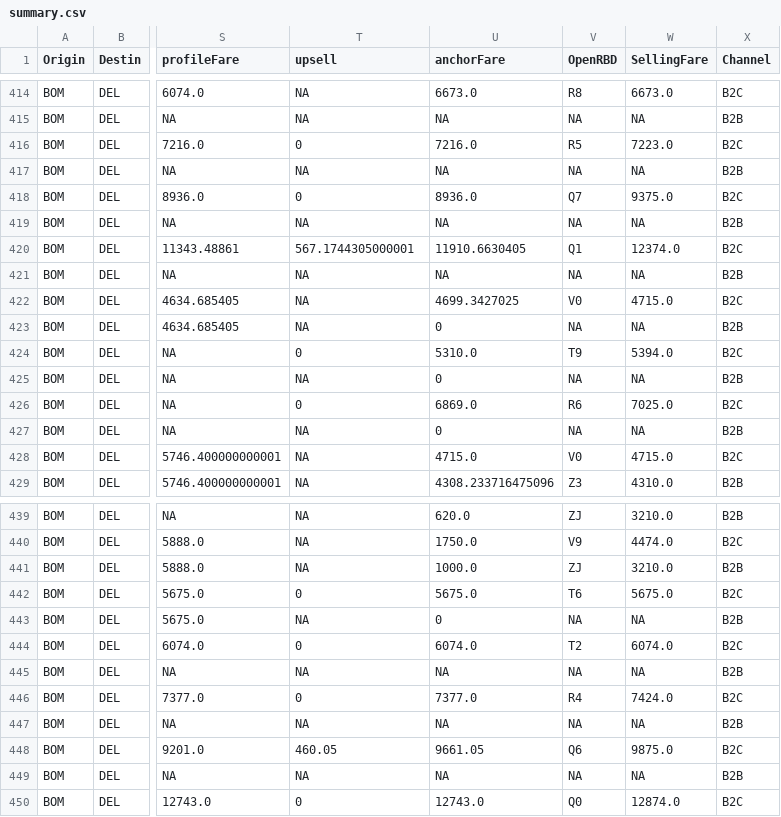
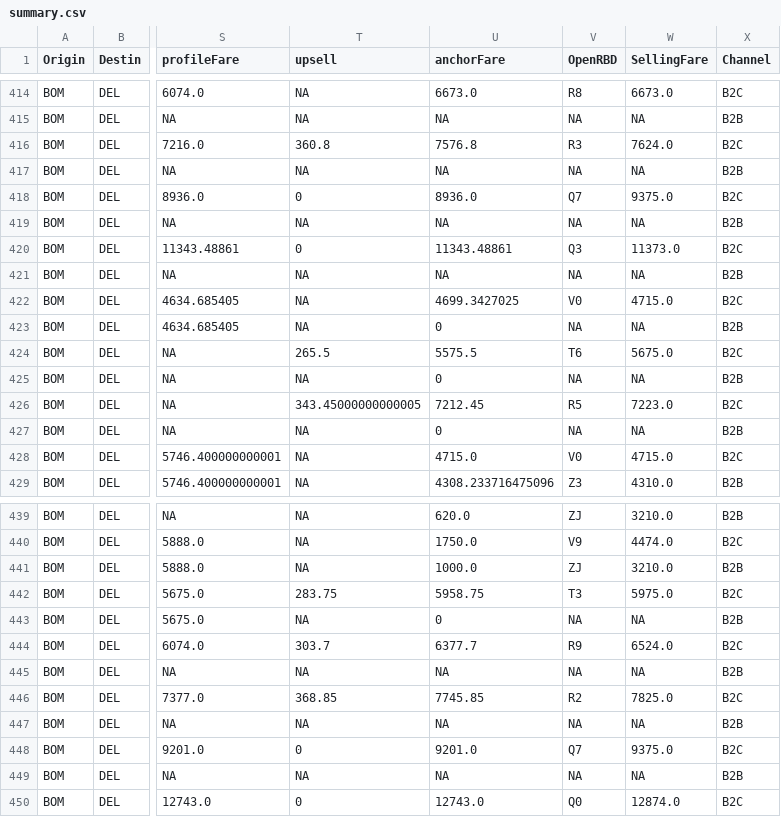
Before and after one commit to vivekbolla123/rm-allocation-serverless-funcs, a CSV file: QPDynamicAllocation/output/summary.csv, drawn as a sheet; only a part is shown, gaps mark what is left out; the diff covers the shown part only; the diff names each change by its address in the sheet, - before the commit and + after, or states it on an @@ line.

```diff
--- a/QPDynamicAllocation/output/summary.csv
+++ b/QPDynamicAllocation/output/summary.csv
-T416 (upsell): 0
+T416 (upsell): 360.8
-U416 (anchorFare): 7216.0
+U416 (anchorFare): 7576.8
-V416 (OpenRBD): R5
+V416 (OpenRBD): R3
-W416 (SellingFare): 7223.0
+W416 (SellingFare): 7624.0
-T420 (upsell): 567.1744305000001
+T420 (upsell): 0
-U420 (anchorFare): 11910.6630405
+U420 (anchorFare): 11343.48861
-V420 (OpenRBD): Q1
+V420 (OpenRBD): Q3
-W420 (SellingFare): 12374.0
+W420 (SellingFare): 11373.0
-T424 (upsell): 0
+T424 (upsell): 265.5
-U424 (anchorFare): 5310.0
+U424 (anchorFare): 5575.5
-V424 (OpenRBD): T9
+V424 (OpenRBD): T6
-W424 (SellingFare): 5394.0
+W424 (SellingFare): 5675.0
-T426 (upsell): 0
+T426 (upsell): 343.45000000000005
-U426 (anchorFare): 6869.0
+U426 (anchorFare): 7212.45
-V426 (OpenRBD): R6
+V426 (OpenRBD): R5
-W426 (SellingFare): 7025.0
+W426 (SellingFare): 7223.0
-T442 (upsell): 0
+T442 (upsell): 283.75
-U442 (anchorFare): 5675.0
+U442 (anchorFare): 5958.75
-V442 (OpenRBD): T6
+V442 (OpenRBD): T3
-W442 (SellingFare): 5675.0
+W442 (SellingFare): 5975.0
-T444 (upsell): 0
+T444 (upsell): 303.7
-U444 (anchorFare): 6074.0
+U444 (anchorFare): 6377.7
-V444 (OpenRBD): T2
+V444 (OpenRBD): R9
-W444 (SellingFare): 6074.0
+W444 (SellingFare): 6524.0
-T446 (upsell): 0
+T446 (upsell): 368.85
-U446 (anchorFare): 7377.0
+U446 (anchorFare): 7745.85
-V446 (OpenRBD): R4
+V446 (OpenRBD): R2
-W446 (SellingFare): 7424.0
+W446 (SellingFare): 7825.0
-T448 (upsell): 460.05
+T448 (upsell): 0
-U448 (anchorFare): 9661.05
+U448 (anchorFare): 9201.0
-V448 (OpenRBD): Q6
+V448 (OpenRBD): Q7
-W448 (SellingFare): 9875.0
+W448 (SellingFare): 9375.0
```
Also changed, not shown: 68 edited cells elsewhere in this file, QPDynamicAllocation/output/AUGrid.csv, 3 other files.
